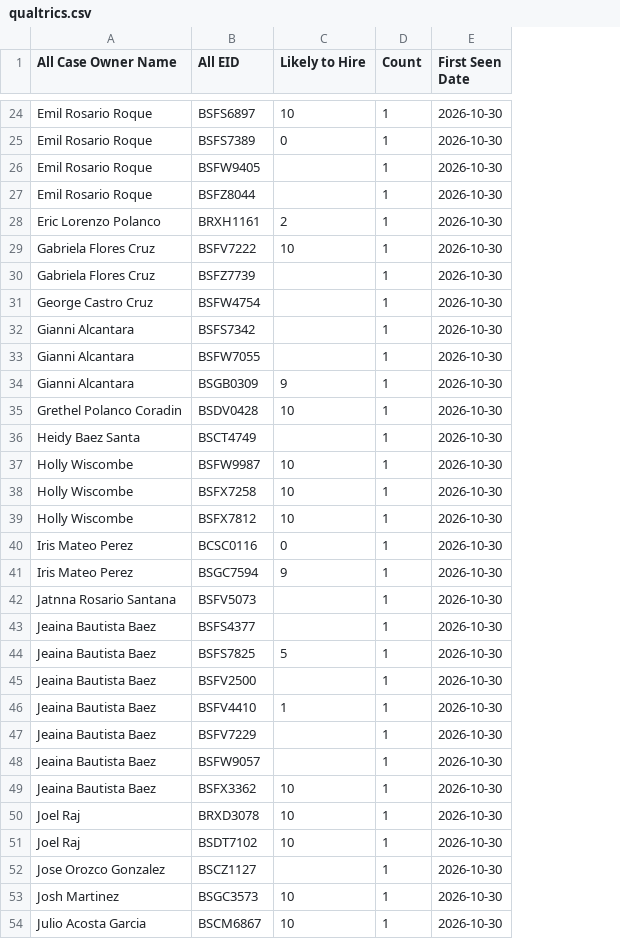
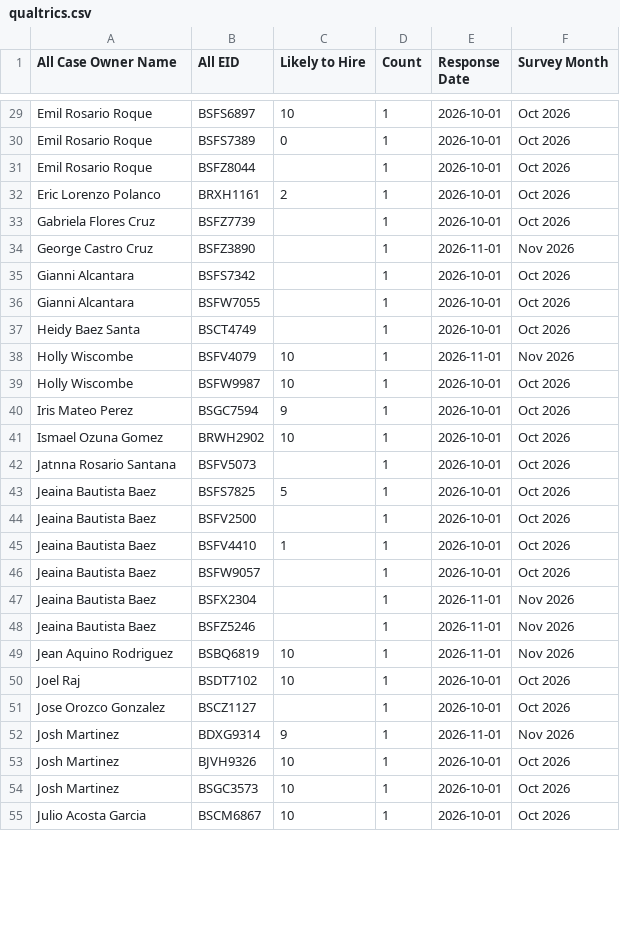
Before and after one commit to timramosthryv/supportkpidashboard, a CSV file: data/qualtrics.csv, drawn as a sheet; only a part is shown, gaps mark what is left out; removed rows and columns are numbered as before the commit, all else as after; the diff covers the shown part only; the diff names each change by its address in the sheet, - before the commit and + after, or states it on an @@ line.

```diff
--- a/data/qualtrics.csv
+++ b/data/qualtrics.csv
-column E (First Seen Date), rows 24-25: 2026-10-30 | 2026-10-30; rows 27-28: 2026-10-30 | 2026-10-30; rows 30-33: all 2026-10-30; rows 36-37: 2026-10-30 | 2026-10-30; rows 41-42: 2026-10-30 | 2026-10-30; rows 44-46: all 2026-10-30; rows 48-54: all 2026-10-30
+column E (Response Date), rows 29-37: 2026-10-01 | 2026-10-01 | 2026-10-01 | 2026-10-01 | 2026-10-01 | 2026-11-01 | 2026-10-01 | 2026-10-01 | 2026-10-01; rows 39-40: 2026-10-01 | 2026-10-01; rows 42-47: 2026-10-01 | 2026-10-01 | 2026-10-01 | 2026-10-01 | 2026-10-01 | 2026-11-01; rows 49-51: 2026-11-01 | 2026-10-01 | 2026-10-01; rows 54-55: 2026-10-01 | 2026-10-01
+column F (Survey Month), rows 29-37: Oct 2026 | Oct 2026 | Oct 2026 | Oct 2026 | Oct 2026 | Nov 2026 | Oct 2026 | Oct 2026 | Oct 2026; rows 39-40: Oct 2026 | Oct 2026; rows 42-47: Oct 2026 | Oct 2026 | Oct 2026 | Oct 2026 | Oct 2026 | Nov 2026; rows 49-51: Nov 2026 | Oct 2026 | Oct 2026; rows 54-55: Oct 2026 | Oct 2026
-row 26: Emil Rosario Roque | BSFW9405 |  | 1 | 2026-10-30
-row 29: Gabriela Flores Cruz | BSFV7222 | 10 | 1 | 2026-10-30
-B34 (All EID): BSFW4754
+B34 (All EID): BSFZ3890
-row 34: Gianni Alcantara | BSGB0309 | 9 | 1 | 2026-10-30
-row 35: Grethel Polanco Coradin | BSDV0428 | 10 | 1 | 2026-10-30
@@ row 74 moved to row 38: Holly Wiscombe @@
-row 38: Holly Wiscombe | BSFX7258 | 10 | 1 | 2026-10-30
-row 39: Holly Wiscombe | BSFX7812 | 10 | 1 | 2026-10-30
-row 40: Iris Mateo Perez | BCSC0116 | 0 | 1 | 2026-10-30
@@ row 75 moved to row 41: Ismael Ozuna Gomez @@
-row 43: Jeaina Bautista Baez | BSFS4377 |  | 1 | 2026-10-30
-row 47: Jeaina Bautista Baez | BSFV7229 |  | 1 | 2026-10-30
-B47 (All EID): BSFX3362
+B47 (All EID): BSFX2304
-C47 (Likely to Hire): 10
+C47 (Likely to Hire): (empty)
+row 48: Jeaina Bautista Baez | BSFZ5246 |  | 1 | 2026-11-01 | Nov 2026
-A49 (All Case Owner Name): Joel Raj
+A49 (All Case Owner Name): Jean Aquino Rodriguez
-B49 (All EID): BRXD3078
+B49 (All EID): BSBQ6819
@@ row 78 moved to row 52: Josh Martinez @@
@@ row 79 moved to row 53: Josh Martinez @@
```
Also changed, not shown: 4 added rows, 6 removed rows, 8 moved rows and 3 edited cells elsewhere in this file, data/intercom.csv.
